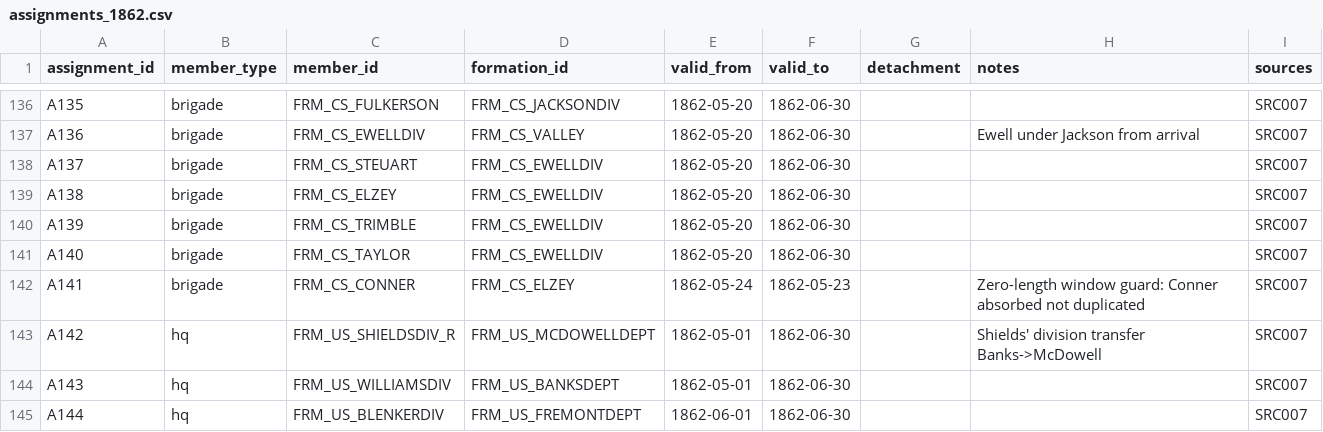
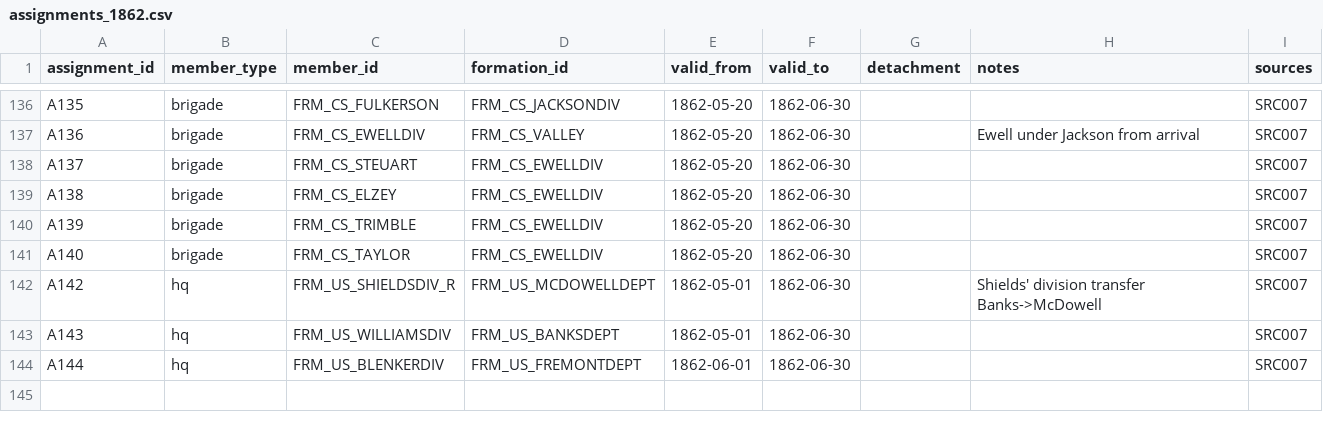
Before and after one commit to garrettmbf-sudo/CivilWar1, a CSV file: historical_data/assignments_1862.csv, drawn as a sheet; only a part is shown, gaps mark what is left out.

Commit message:
Remove impossible OOB date sentinels; validate intervals and catalog portrait sources

```diff
--- a/historical_data/assignments_1862.csv
+++ b/historical_data/assignments_1862.csv
@@ -141,3 +141,2 @@ A139,brigade,FRM_CS_TRIMBLE,FRM_CS_EWELLDIV,1862-05-20,1862-06-30,,,SRC007
 A140,brigade,FRM_CS_TAYLOR,FRM_CS_EWELLDIV,1862-05-20,1862-06-30,,,SRC007
-A141,brigade,FRM_CS_CONNER,FRM_CS_ELZEY,1862-05-24,1862-05-23,,Zero-length window guard: Conner absorbed not duplicated,SRC007
 A142,hq,FRM_US_SHIELDSDIV_R,FRM_US_MCDOWELLDEPT,1862-05-01,1862-06-30,,Shields' division transfer Banks->McDowell,SRC007
```
Also changed, not shown: historical_data/brigade_commands_1862.csv, 3 other files.
